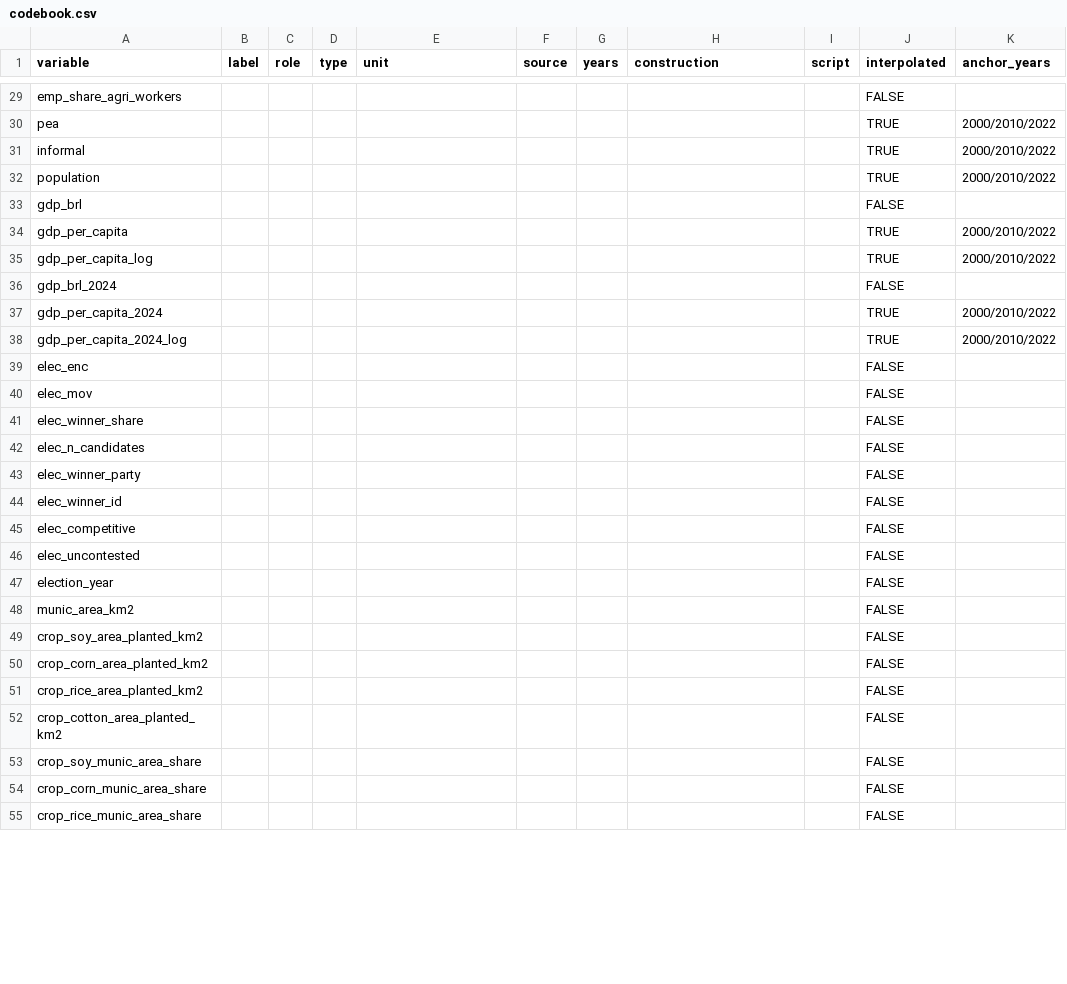
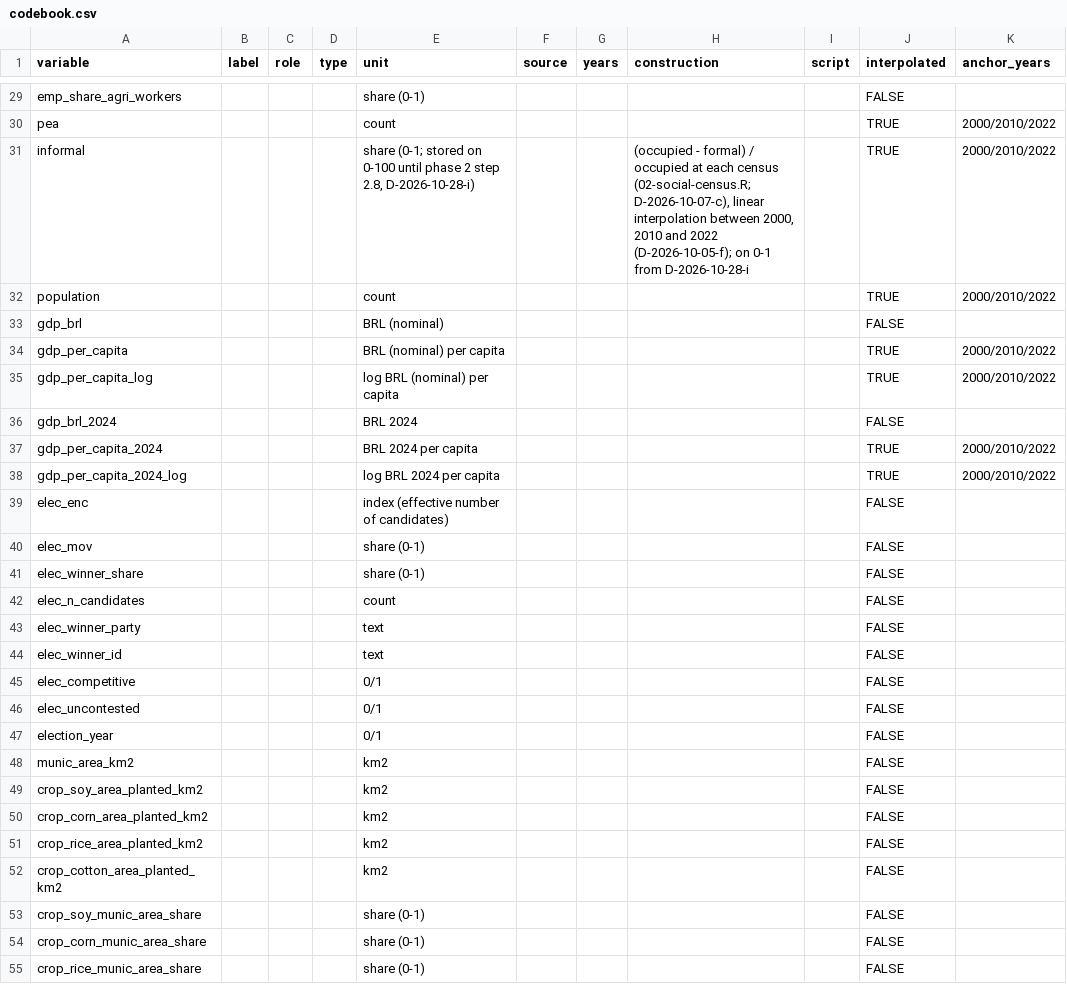
Before and after one commit to fcymbaluk/2026-amz-thesis, a CSV file: ch4-causal-analysis/_data/aux/codebook.csv, drawn as a sheet; only a part is shown, gaps mark what is left out; the diff covers the shown part only; the diff names each change by its address in the sheet, - before the commit and + after, or states it on an @@ line.

```diff
--- a/ch4-causal-analysis/_data/aux/codebook.csv
+++ b/ch4-causal-analysis/_data/aux/codebook.csv
-E29 (unit): (empty)
+E29 (unit): share (0-1)
-E30 (unit): (empty)
+E30 (unit): count
-E31 (unit): (empty)
+E31 (unit): share (0-1; stored on 0-100 until phase 2 step 2.8, D-2026-10-28-i)
-H31 (construction): (empty)
+H31 (construction): (occupied - formal) / occupied at each census (02-social-census.R; D-2026-10-07-c), linear interpolation between 2000, 2010 and 2022 (D-2026-10-05-f); on 0-1 from D-2026-10-28-i
-E32 (unit): (empty)
+E32 (unit): count
-E33 (unit): (empty)
+E33 (unit): BRL (nominal)
-E34 (unit): (empty)
+E34 (unit): BRL (nominal) per capita
-E35 (unit): (empty)
+E35 (unit): log BRL (nominal) per capita
-E36 (unit): (empty)
+E36 (unit): BRL 2024
-E37 (unit): (empty)
+E37 (unit): BRL 2024 per capita
-E38 (unit): (empty)
+E38 (unit): log BRL 2024 per capita
-E39 (unit): (empty)
+E39 (unit): index (effective number of candidates)
-E40:E41 (unit): (empty)
+E40:E41 (unit): share (0-1)
-E42 (unit): (empty)
+E42 (unit): count
-E43:E44 (unit): (empty)
+E43:E44 (unit): text
-E45:E47 (unit): (empty)
+E45:E47 (unit): 0/1
-E48:E52 (unit): (empty)
+E48:E52 (unit): km2
-E53:E55 (unit): (empty)
+E53:E55 (unit): share (0-1)
```
Also changed, not shown: 66 edited cells elsewhere in this file, 17 other files.
